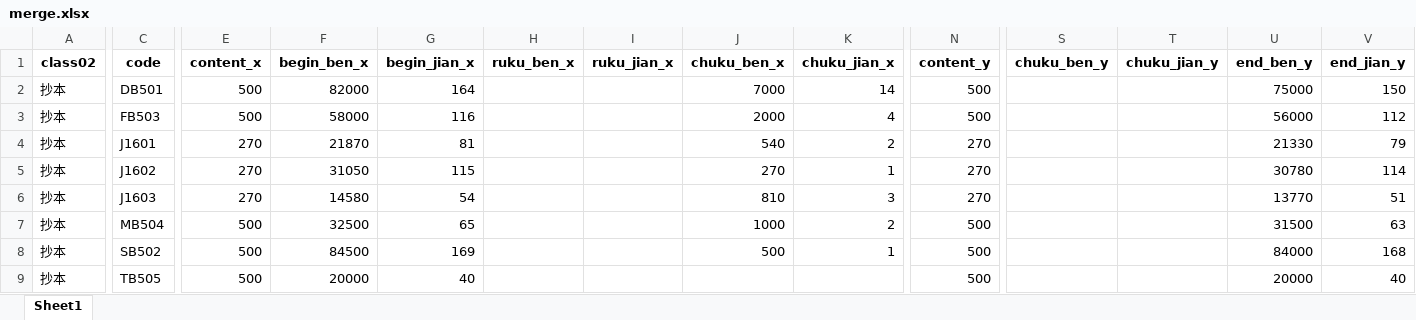
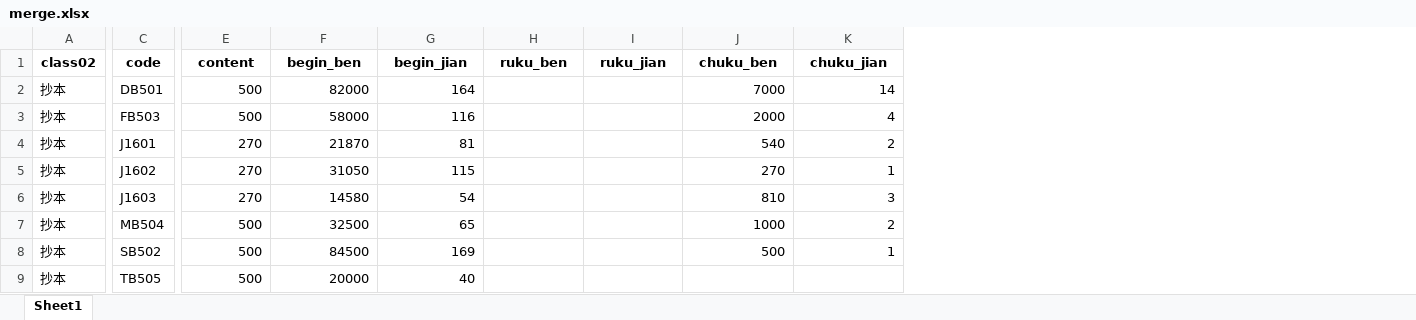
Before and after one commit to reddatetea/fish, an Excel workbook: merge.xlsx, sheet Sheet1, drawn as a sheet; only a part is shown, gaps mark what is left out; values as stored, in another font and other column widths than the file's, no borders; the diff covers the shown part only; the diff names each change by its address in the sheet, - before the commit and + after, or states it on an @@ line.

```diff
--- a/merge.xlsx (sheet Sheet1)
+++ b/merge.xlsx (sheet Sheet1)
-column N (content_y), rows 2-9: 500 | 500 | 270 | 270 | 270 | 500 | 500 | 500
-column S (chuku_ben_y), empty
-column T (chuku_jian_y), empty
-column U (end_ben_y), rows 2-9: 75000 | 56000 | 21330 | 30780 | 13770 | 31500 | 84000 | 20000
-column V (end_jian_y), rows 2-9: 150 | 112 | 79 | 114 | 51 | 63 | 168 | 40
-E1: content_x
+E1: content
-F1: begin_ben_x
+F1: begin_ben
-G1: begin_jian_x
+G1: begin_jian
-H1: ruku_ben_x
+H1: ruku_ben
-I1: ruku_jian_x
+I1: ruku_jian
-J1: chuku_ben_x
+J1: chuku_ben
-K1: chuku_jian_x
+K1: chuku_jian
```
Also changed, not shown: 6 edited cells elsewhere in this sheet, 2222.xlsx, merge1.xlsx, 8 other files.
